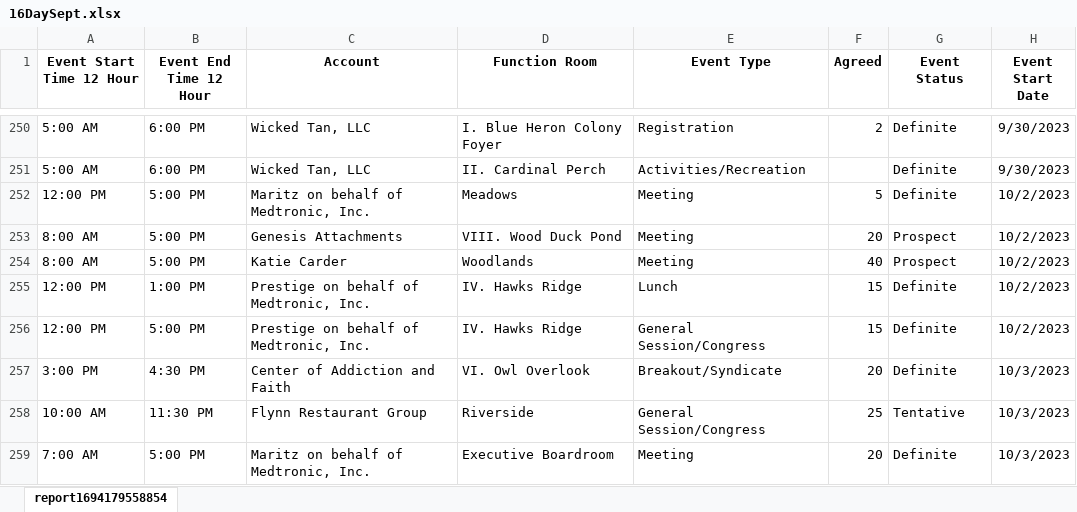
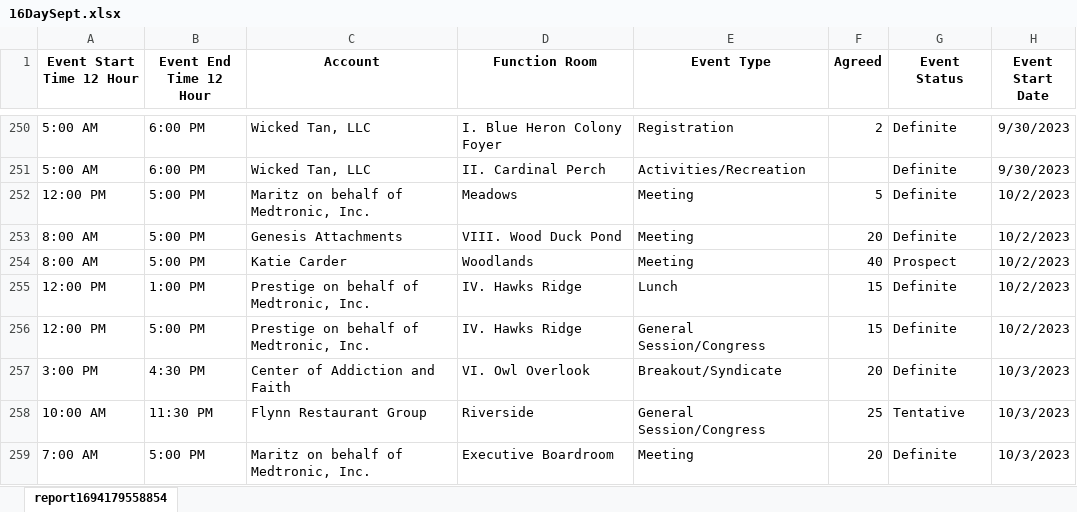
Before and after one commit to audiovideoron/16day, an Excel workbook: extractor/16DaySept.xlsx, sheet report1694179558854, drawn as a sheet; only a part is shown, gaps mark what is left out; values as stored, in another font and other column widths than the file's, no borders; the diff names each change by its address in the sheet, - before the commit and + after, or states it on an @@ line.

```diff
--- a/extractor/16DaySept.xlsx (sheet report1694179558854)
+++ b/extractor/16DaySept.xlsx (sheet report1694179558854)
-G253 (Event Status): Prospect
+G253 (Event Status): Definite
```
Also changed, not shown: 6 other files.
